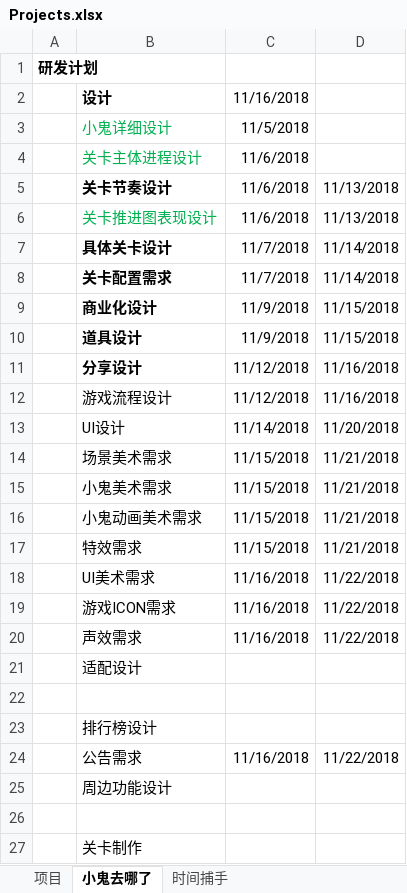
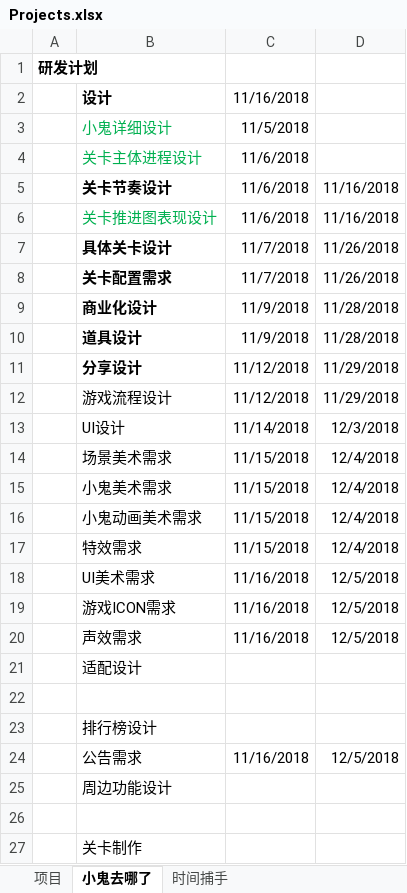
Before and after one commit to Gaolbirdy/Work, an Excel workbook: 项目/Projects.xlsx, sheet 小鬼去哪了, drawn as a sheet; only a part is shown; values as stored, in another font and other column widths than the file's, no borders; the diff names each change by its address in the sheet, - before the commit and + after, or states it on an @@ line.

Commit message:
commit

```diff
--- a/项目/Projects.xlsx (sheet 小鬼去哪了)
+++ b/项目/Projects.xlsx (sheet 小鬼去哪了)
-D5:D6: 11/13/2018
+D5:D6: 11/16/2018
-D7:D8: 11/14/2018
+D7:D8: 11/26/2018
-D9:D10: 11/15/2018
+D9:D10: 11/28/2018
-D11:D12: 11/16/2018
+D11:D12: 11/29/2018
-D13: 11/20/2018
+D13: 12/3/2018
-D14:D17: 11/21/2018
+D14:D17: 12/4/2018
-D18:D20: 11/22/2018
+D18:D20: 12/5/2018
-D24: 11/22/2018
+D24: 12/5/2018
```
Also changed, not shown: sheet 项目.
